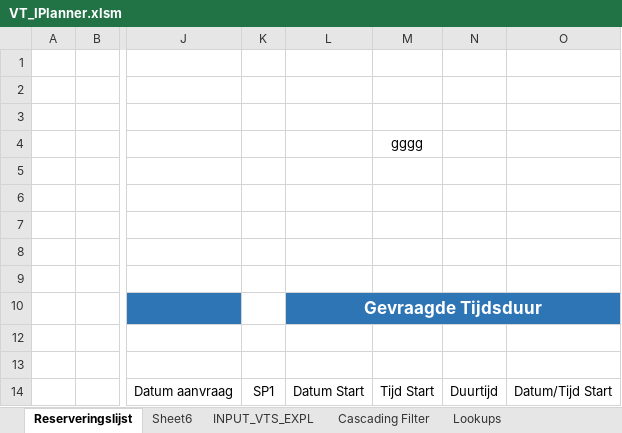
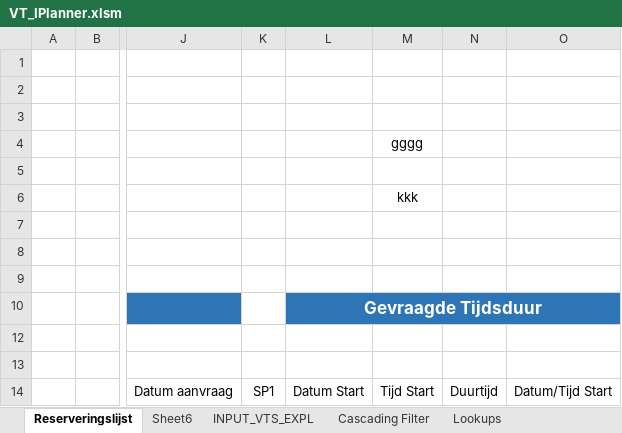
Before and after one commit to LucVOV/VBA_Repository, an Excel workbook: VT_IPlanner.xlsm, sheet Reserveringslijst, drawn as a sheet; only a part is shown, gaps mark what is left out; values as stored, in another font and other column widths than the file's, no borders; charts and pictures and conditional formats and table styles not drawn; the diff names each change by its address in the sheet, - before the commit and + after, or states it on an @@ line.

Commit message:
Update VT_IPlanner.xlsm

```diff
--- a/VT_IPlanner.xlsm (sheet Reserveringslijst)
+++ b/VT_IPlanner.xlsm (sheet Reserveringslijst)
-M6: (empty)
+M6: kkk
```
